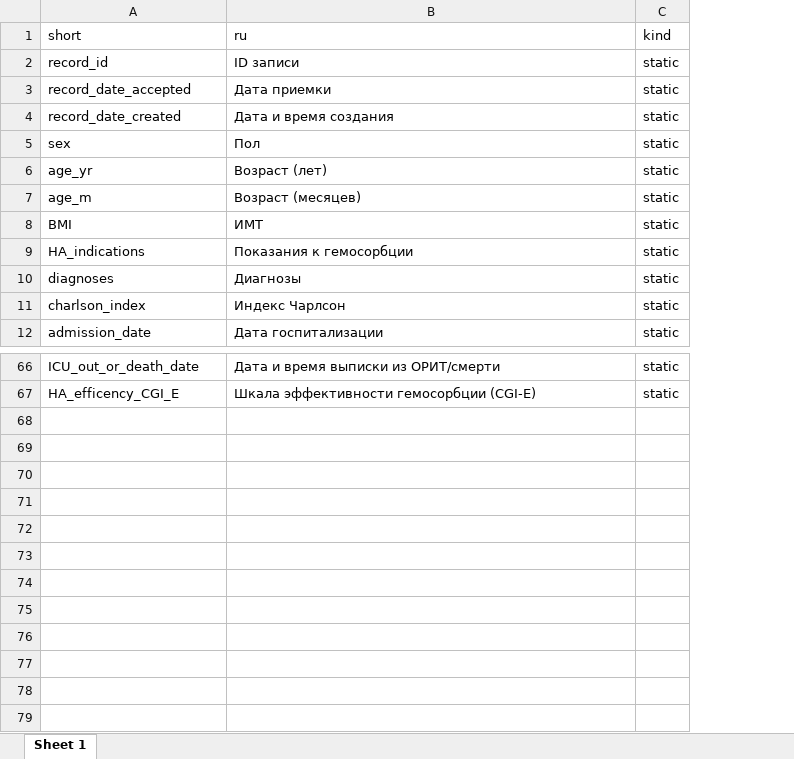
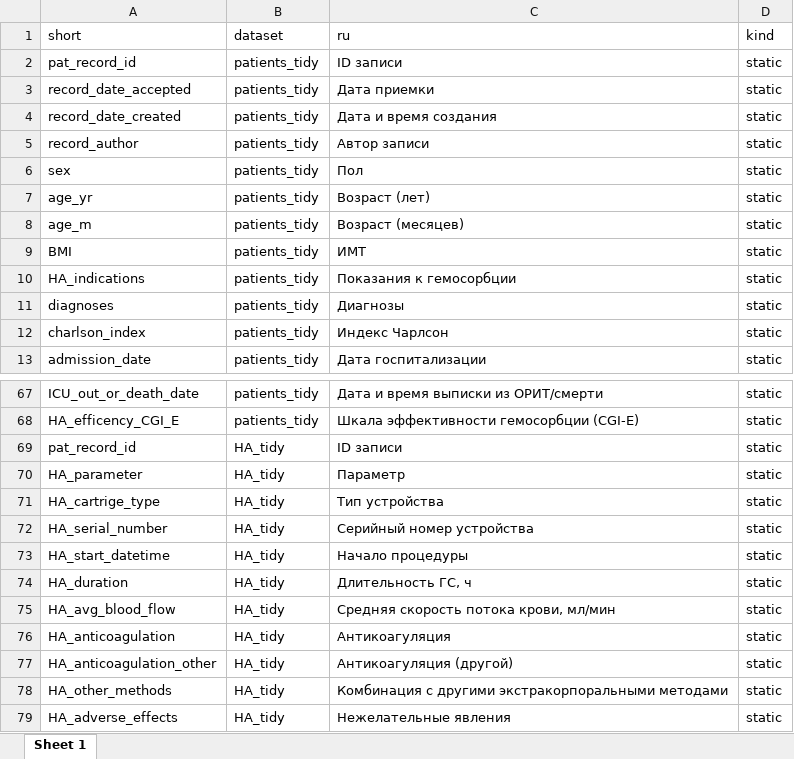
Before and after one commit to ouvarkina/2Reg, an Excel workbook: 2Reg_Dictionary_tidy.xlsx, sheet Sheet 1, drawn as a sheet; only a part is shown, gaps mark what is left out; values as stored, in another font and other column widths than the file's, no borders; table styles not drawn; addresses are those after the commit; the diff names each change by its address in the sheet, - before the commit and + after, or states it on an @@ line.

```diff
--- a/2Reg_Dictionary_tidy.xlsx (sheet Sheet 1)
+++ b/2Reg_Dictionary_tidy.xlsx (sheet Sheet 1)
+column B (dataset), rows 2-4: all patients_tidy; rows 6-13: all patients_tidy; rows 67-68: patients_tidy | patients_tidy
-A2 (short): record_id
+A2 (short): pat_record_id
+row 5: record_author | patients_tidy | Автор записи | static
+row 69: pat_record_id | HA_tidy | ID записи | static
+row 70: HA_parameter | HA_tidy | Параметр | static
+row 71: HA_cartrige_type | HA_tidy | Тип устройства | static
+row 72: HA_serial_number | HA_tidy | Серийный номер устройства | static
+row 73: HA_start_datetime | HA_tidy | Начало процедуры | static
+row 74: HA_duration | HA_tidy | Длительность ГС, ч | static
+row 75: HA_avg_blood_flow | HA_tidy | Средняя скорость потока крови, мл/мин | static
+row 76: HA_anticoagulation | HA_tidy | Антикоагуляция | static
+row 77: HA_anticoagulation_other | HA_tidy | Антикоагуляция (другой) | static
+row 78: HA_other_methods | HA_tidy | Комбинация с другими экстракорпоральными методами | static
+row 79: HA_adverse_effects | HA_tidy | Нежелательные явления | static
```
Also changed, not shown: 1 other file.
